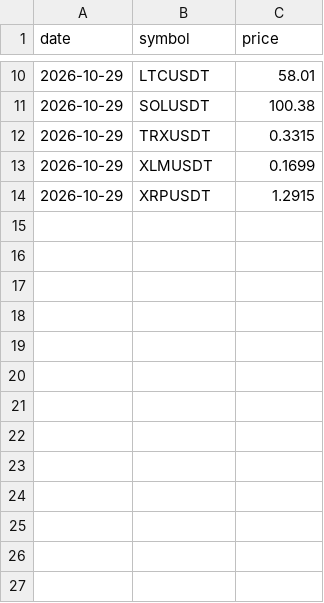
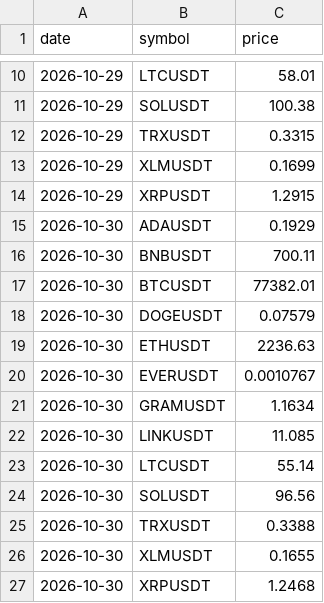
Before and after one commit to f1devbin/Crypto-Research-Labs, a CSV file: datasets/noon_prices.csv, drawn as a sheet; only a part is shown, gaps mark what is left out.

```diff
--- a/datasets/noon_prices.csv
+++ b/datasets/noon_prices.csv
@@ -14 +14,14 @@ date,symbol,price
 2026-10-29,XRPUSDT,1.2915
+2026-10-30,ADAUSDT,0.1929
+2026-10-30,BNBUSDT,700.11
+2026-10-30,BTCUSDT,77382.01
+2026-10-30,DOGEUSDT,0.07579
+2026-10-30,ETHUSDT,2236.63
+2026-10-30,EVERUSDT,0.0010767
+2026-10-30,GRAMUSDT,1.1634
+2026-10-30,LINKUSDT,11.085
+2026-10-30,LTCUSDT,55.14
+2026-10-30,SOLUSDT,96.56
+2026-10-30,TRXUSDT,0.3388
+2026-10-30,XLMUSDT,0.1655
+2026-10-30,XRPUSDT,1.2468
```
Also changed, not shown: datasets/forecast_log.csv.
